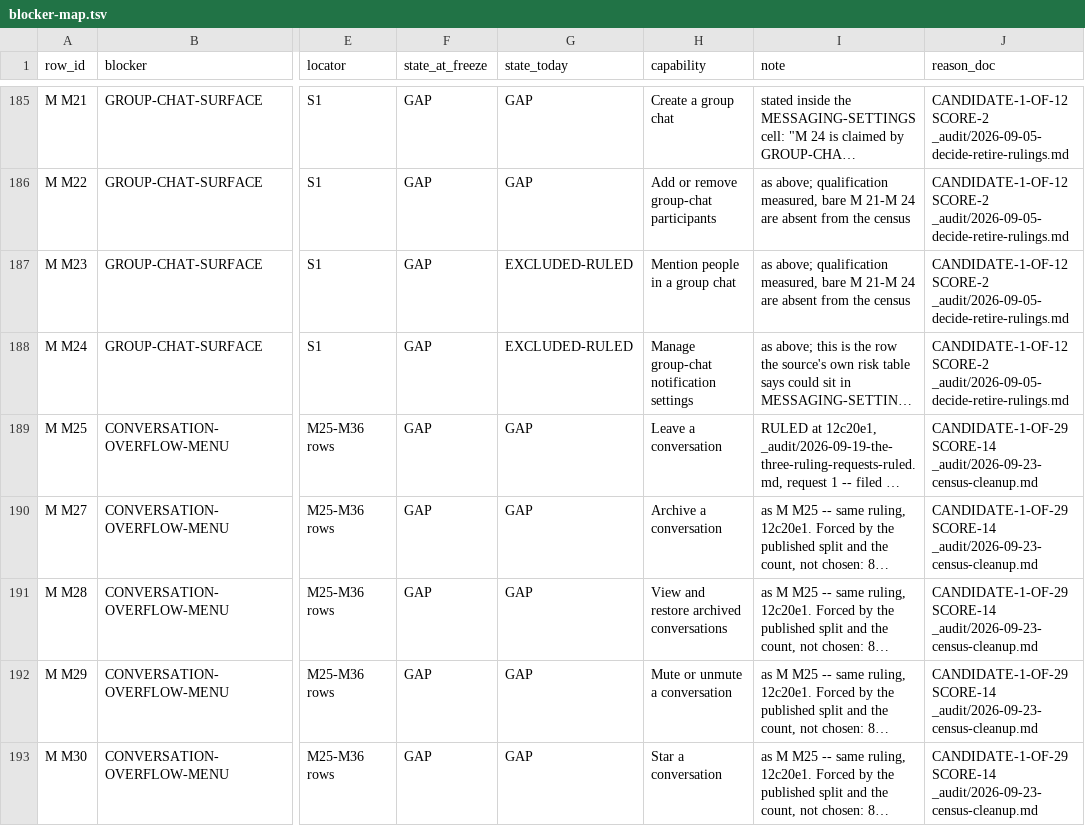
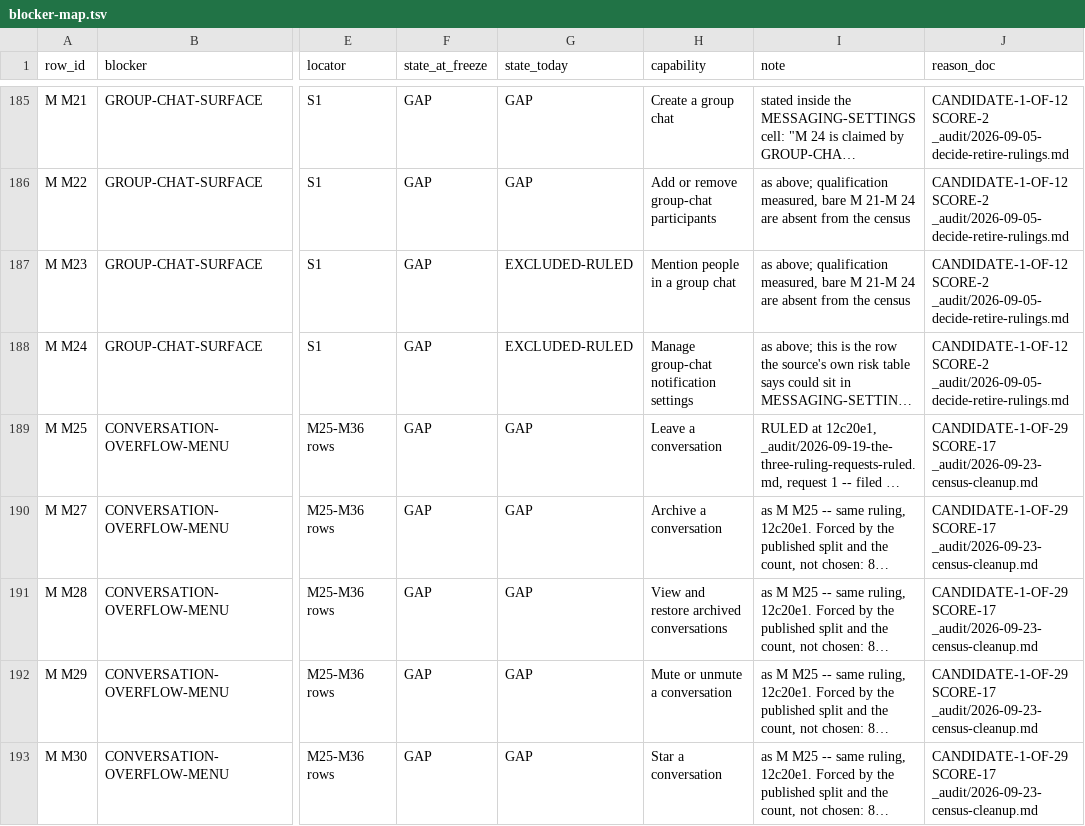
Before and after one commit to Sundeepg98/linkedin-mcp, a TSV file: _audit/_census/blocker-map.tsv, drawn as a sheet; only a part is shown, gaps mark what is left out; long unchanged cells end in …; the diff covers the shown part only; the diff names each change by its address in the sheet, - before the commit and + after, or states it on an @@ line.

Commit message:
census cleanup audit: the gates as they ran, and what the cold verifier found
Sections 9 and 10 of the wave audit, written after the scoped gate passed
over 46 test files (2184 tests; 171 of 217 files not checked, said by the
gate) and a cold verifier re-derived the wave's claims from the tree.

The verifier matched seven of eight items. The eighth was a count of mine:
the search-admission ruling touches 17 admitted rows, not 18. Fixed, along
with the two things it noted: the regenerated blocker map's diff is now
named (134 rows, all in the reason_doc column; for the ten
CONVERSATION-OVERFLOW-MENU rows the rank-1 candidate is now this audit,
because that blocker's rows include M M49), and section 2 now says what
C42's cell says about C25 and C32 after the 18:15 ruling. A test count of
mine (ten, "split into four") is fixed to the collected nine.

Section 10 carries the merge notes (registering ruling (b) against the
RELAYED hold, the sibling wave's four rows, the generated files, the pins),
the two questions for the operator (the notifications badge; whether inbox
reads are a standing or per-fire permission), and M C42's state move priced
for the orchestrator. INDEX.md, RULINGS.md and the blocker map regenerated.

```diff
--- a/_audit/_census/blocker-map.tsv
+++ b/_audit/_census/blocker-map.tsv
-J189:J193 (reason_doc): CANDIDATE-1-OF-29 SCORE-14 _audit/2026-09-23-census-cleanup.md
+J189:J193 (reason_doc): CANDIDATE-1-OF-29 SCORE-17 _audit/2026-09-23-census-cleanup.md
```
Also changed, not shown: 7 edited cells elsewhere in this file, 2 other files.
